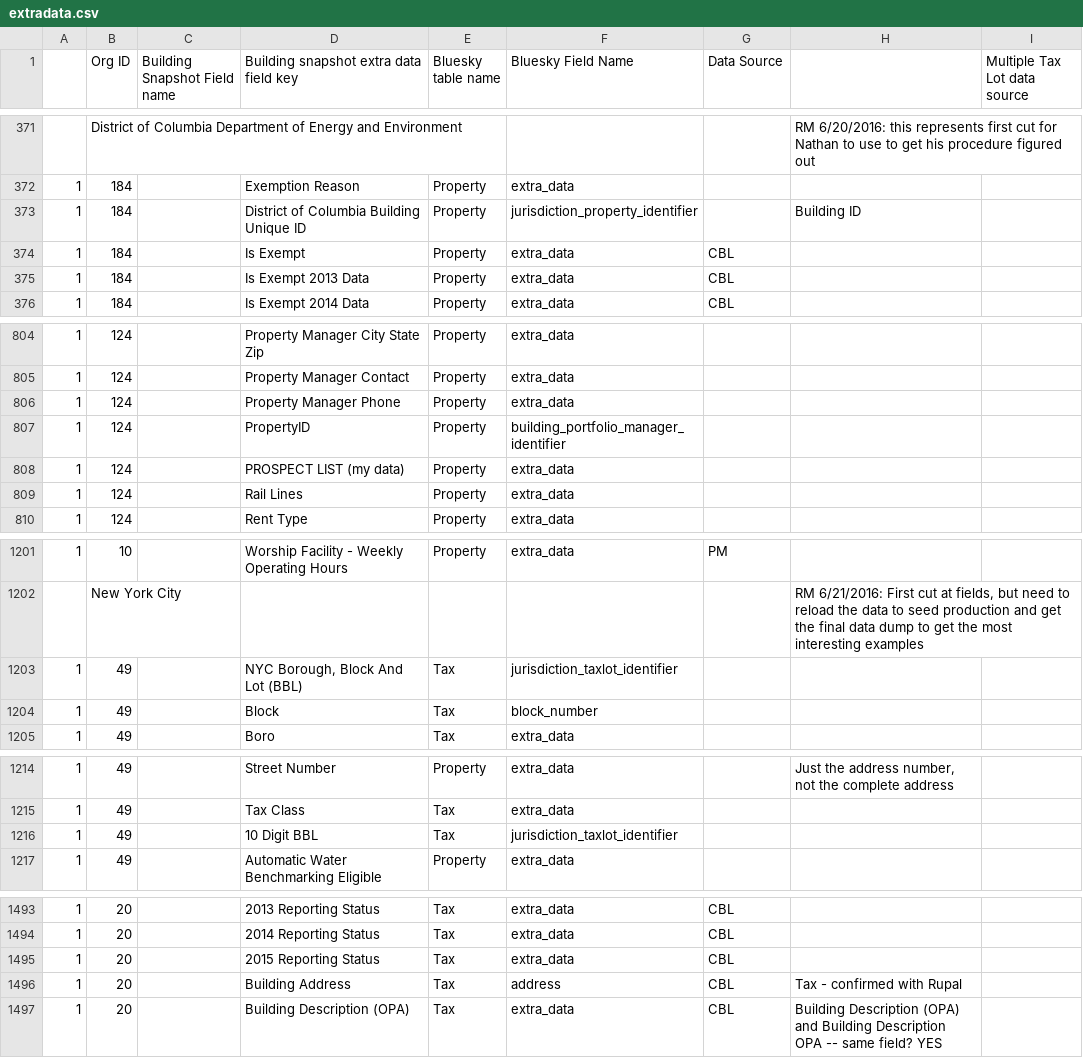
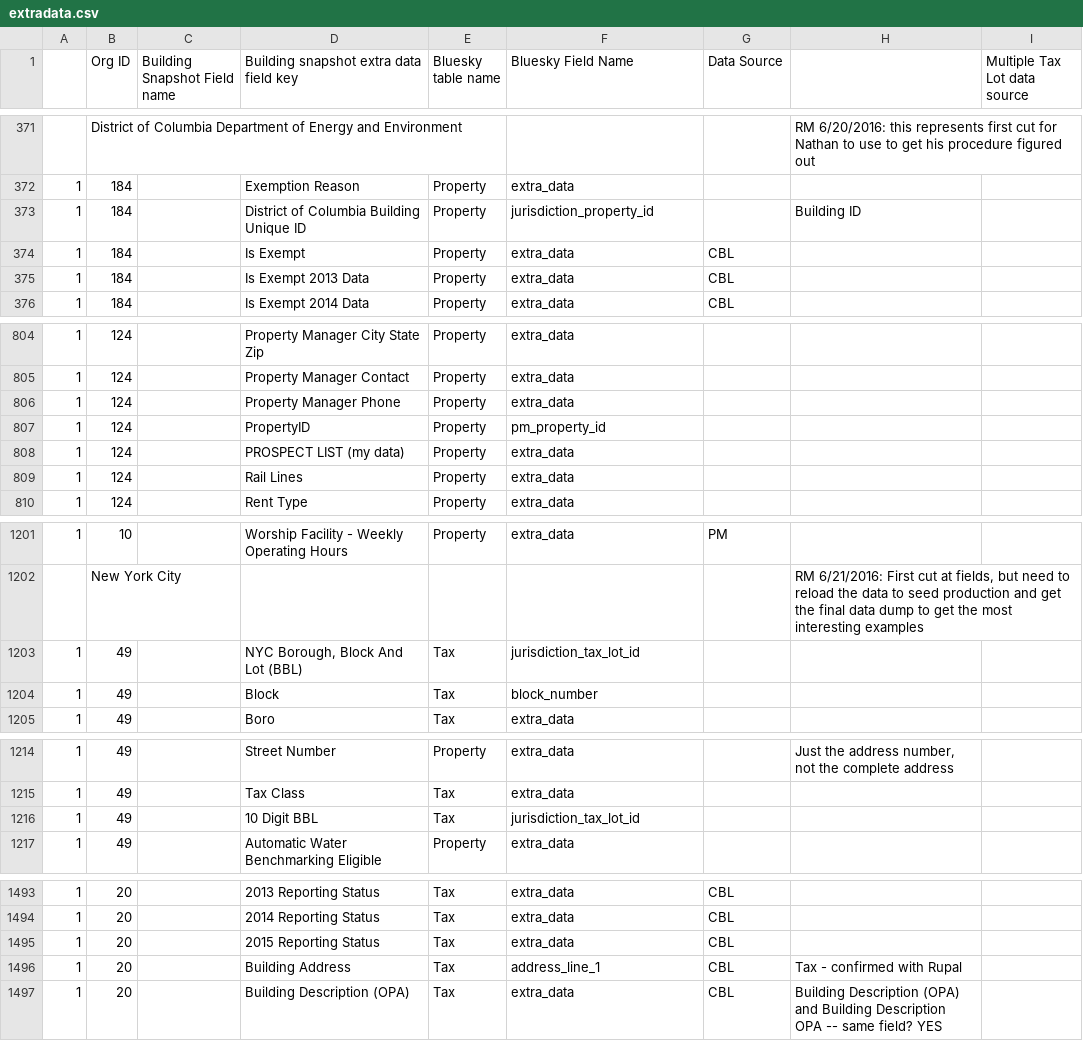
Before and after one commit to SEED-platform/seed, a CSV file: seed/management/commands/extradata.csv, drawn as a sheet; only a part is shown, gaps mark what is left out; the diff covers the shown part only; the diff names each change by its address in the sheet, - before the commit and + after, or states it on an @@ line.

Commit message:
Update migration to new fields; migration bugfixes

```diff
--- a/seed/management/commands/extradata.csv
+++ b/seed/management/commands/extradata.csv
-F373 (Bluesky Field Name): jurisdiction_property_identifier
+F373 (Bluesky Field Name): jurisdiction_property_id
-F807 (Bluesky Field Name): building_portfolio_manager_identifier
+F807 (Bluesky Field Name): pm_property_id
-F1203 (Bluesky Field Name): jurisdiction_taxlot_identifier
+F1203 (Bluesky Field Name): jurisdiction_tax_lot_id
-F1216 (Bluesky Field Name): jurisdiction_taxlot_identifier
+F1216 (Bluesky Field Name): jurisdiction_tax_lot_id
-F1496 (Bluesky Field Name): address
+F1496 (Bluesky Field Name): address_line_1
```
Also changed, not shown: 11 edited cells elsewhere in this file, 8 other files.
